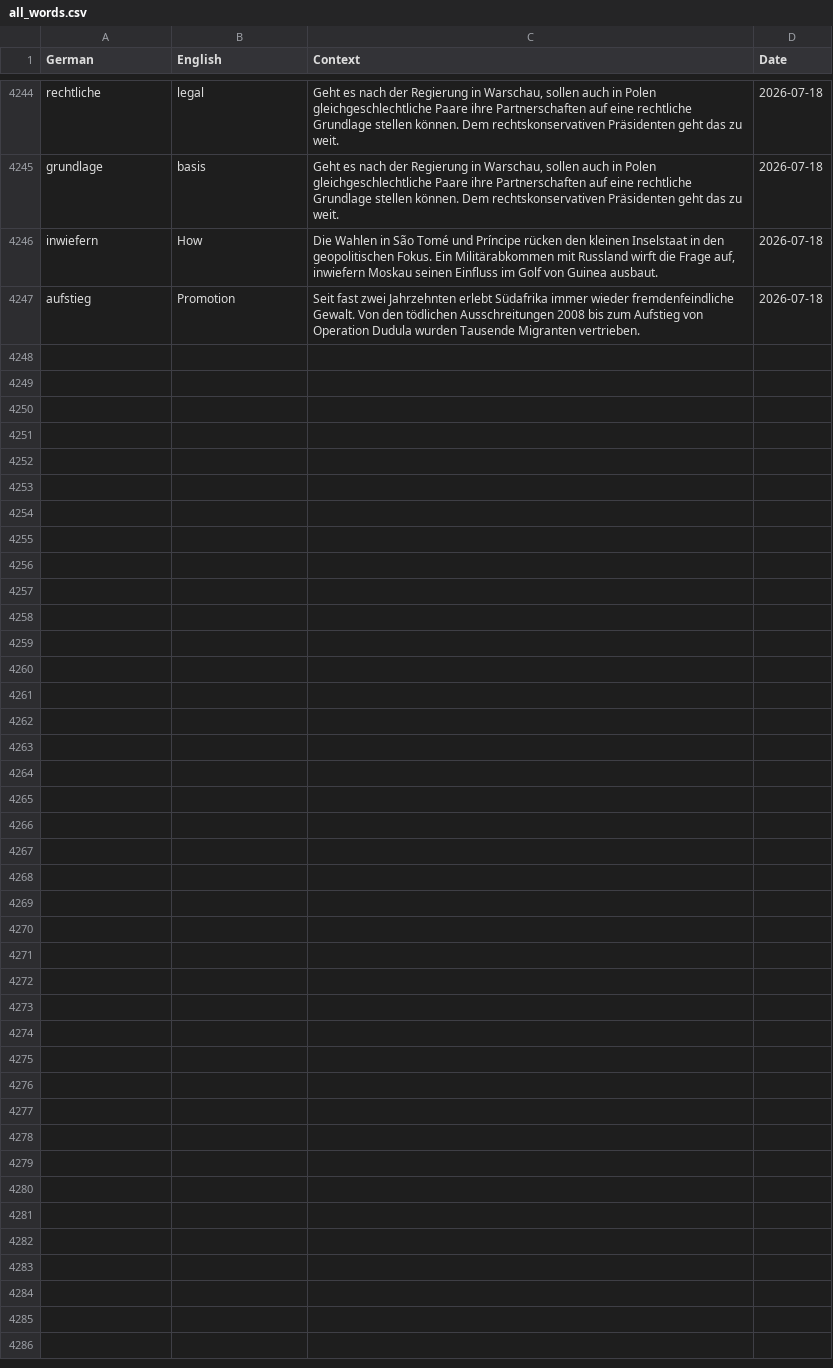
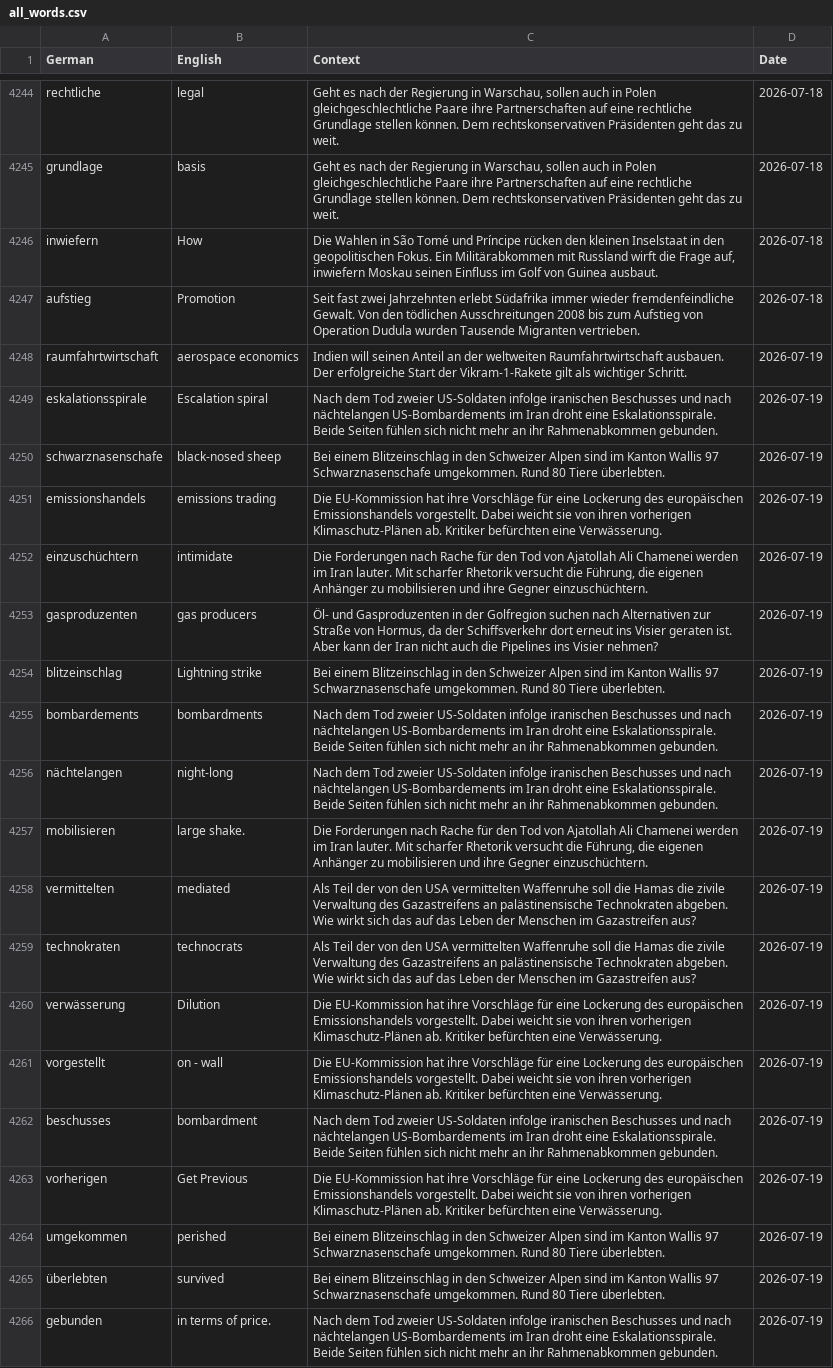
Before and after one commit to SeifElSayaad/German-Word-Pipeline, a CSV file: data/output/all_words.csv, drawn as a sheet; only a part is shown, gaps mark what is left out.

```diff
--- a/data/output/all_words.csv
+++ b/data/output/all_words.csv
@@ -4252 +4252,20 @@ inwiefern,How,"Die Wahlen in São Tomé und Príncipe rücken den kleinen Insels
 aufstieg,Promotion,Seit fast zwei Jahrzehnten erlebt Südafrika immer wieder fremdenfeindliche Gewalt. Von den tödlichen Ausschreitungen 2008 bis zum Aufstieg von Operation Dudula wurden Tausende Migranten vertrieben.,2026-07-18
+raumfahrtwirtschaft,aerospace economics,Indien will seinen Anteil an der weltweiten Raumfahrtwirtschaft ausbauen. Der erfolgreiche Start der Vikram-1-Rakete gilt als wichtiger Schritt.,2026-07-19
+eskalationsspirale,Escalation spiral,Nach dem Tod zweier US-Soldaten infolge iranischen Beschusses und nach nächtelangen US-Bombardements im Iran droht eine Eskalationsspirale. Beide Seiten fühlen sich nicht mehr an ihr Rahmenabkommen gebunden.,2026-07-19
+schwarznasenschafe,black-nosed sheep,Bei einem Blitzeinschlag in den Schweizer Alpen sind im Kanton Wallis 97 Schwarznasenschafe umgekommen. Rund 80 Tiere überlebten.,2026-07-19
+emissionshandels,emissions trading,Die EU-Kommission hat ihre Vorschläge für eine Lockerung des europäischen Emissionshandels vorgestellt. Dabei weicht sie von ihren vorherigen Klimaschutz-Plänen ab. Kritiker befürchten eine Verwässerung.,2026-07-19
+einzuschüchtern,intimidate,"Die Forderungen nach Rache für den Tod von Ajatollah Ali Chamenei werden im Iran lauter. Mit scharfer Rhetorik versucht die Führung, die eigenen Anhänger zu mobilisieren und ihre Gegner einzuschüchtern.",2026-07-19
+gasproduzenten,gas producers,"Öl- und Gasproduzenten in der Golfregion suchen nach Alternativen zur Straße von Hormus, da der Schiffsverkehr dort erneut ins Visier geraten ist. Aber kann der Iran nicht auch die Pipelines ins Visier nehmen?",2026-07-19
+blitzeinschlag,Lightning strike,Bei einem Blitzeinschlag in den Schweizer Alpen sind im Kanton Wallis 97 Schwarznasenschafe umgekommen. Rund 80 Tiere überlebten.,2026-07-19
+bombardements,bombardments,Nach dem Tod zweier US-Soldaten infolge iranischen Beschusses und nach nächtelangen US-Bombardements im Iran droht eine Eskalationsspirale. Beide Seiten fühlen sich nicht mehr an ihr Rahmenabkommen gebunden.,2026-07-19
+nächtelangen,night-long,Nach dem Tod zweier US-Soldaten infolge iranischen Beschusses und nach nächtelangen US-Bombardements im Iran droht eine Eskalationsspirale. Beide Seiten fühlen sich nicht mehr an ihr Rahmenabkommen gebunden.,2026-07-19
+mobilisieren,large shake.,"Die Forderungen nach Rache für den Tod von Ajatollah Ali Chamenei werden im Iran lauter. Mit scharfer Rhetorik versucht die Führung, die eigenen Anhänger zu mobilisieren und ihre Gegner einzuschüchtern.",2026-07-19
+vermittelten,mediated,Als Teil der von den USA vermittelten Waffenruhe soll die Hamas die zivile Verwaltung des Gazastreifens an palästinensische Technokraten abgeben. Wie wirkt sich das auf das Leben der Menschen im Gazastreifen aus?,2026-07-19
+technokraten,technocrats,Als Teil der von den USA vermittelten Waffenruhe soll die Hamas die zivile Verwaltung des Gazastreifens an palästinensische Technokraten abgeben. Wie wirkt sich das auf das Leben der Menschen im Gazastreifen aus?,2026-07-19
+verwässerung,Dilution,Die EU-Kommission hat ihre Vorschläge für eine Lockerung des europäischen Emissionshandels vorgestellt. Dabei weicht sie von ihren vorherigen Klimaschutz-Plänen ab. Kritiker befürchten eine Verwässerung.,2026-07-19
+vorgestellt,on - wall,Die EU-Kommission hat ihre Vorschläge für eine Lockerung des europäischen Emissionshandels vorgestellt. Dabei weicht sie von ihren vorherigen Klimaschutz-Plänen ab. Kritiker befürchten eine Verwässerung.,2026-07-19
+beschusses,bombardment,Nach dem Tod zweier US-Soldaten infolge iranischen Beschusses und nach nächtelangen US-Bombardements im Iran droht eine Eskalationsspirale. Beide Seiten fühlen sich nicht mehr an ihr Rahmenabkommen gebunden.,2026-07-19
+vorherigen,Get Previous,Die EU-Kommission hat ihre Vorschläge für eine Lockerung des europäischen Emissionshandels vorgestellt. Dabei weicht sie von ihren vorherigen Klimaschutz-Plänen ab. Kritiker befürchten eine Verwässerung.,2026-07-19
+umgekommen,perished,Bei einem Blitzeinschlag in den Schweizer Alpen sind im Kanton Wallis 97 Schwarznasenschafe umgekommen. Rund 80 Tiere überlebten.,2026-07-19
+überlebten,survived,Bei einem Blitzeinschlag in den Schweizer Alpen sind im Kanton Wallis 97 Schwarznasenschafe umgekommen. Rund 80 Tiere überlebten.,2026-07-19
+gebunden,in terms of price.,Nach dem Tod zweier US-Soldaten infolge iranischen Beschusses und nach nächtelangen US-Bombardements im Iran droht eine Eskalationsspirale. Beide Seiten fühlen sich nicht mehr an ihr Rahmenabkommen gebunden.,2026-07-19
```
Also changed, not shown: 1 other file.
